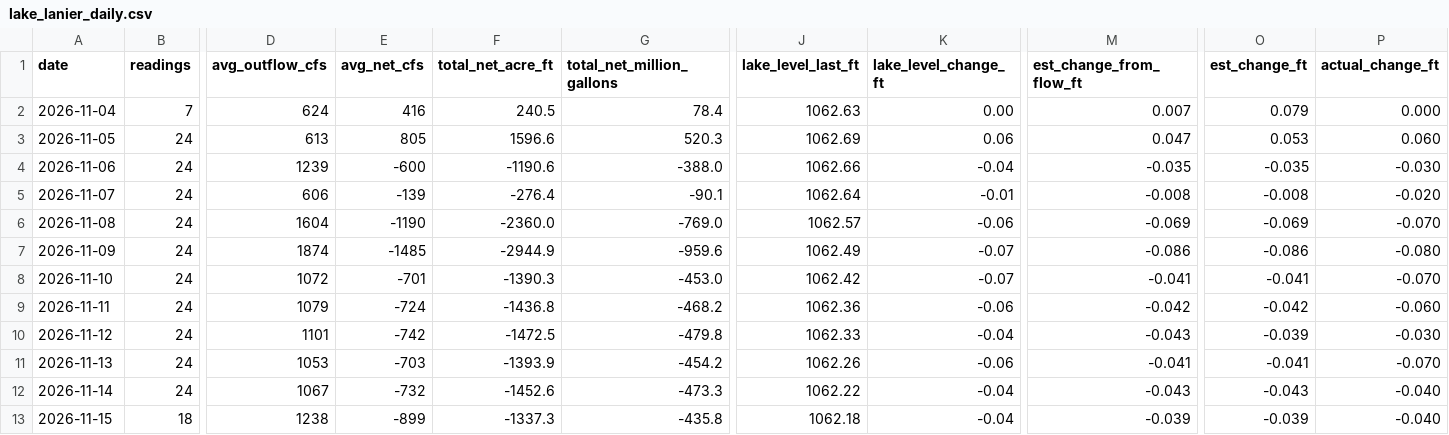
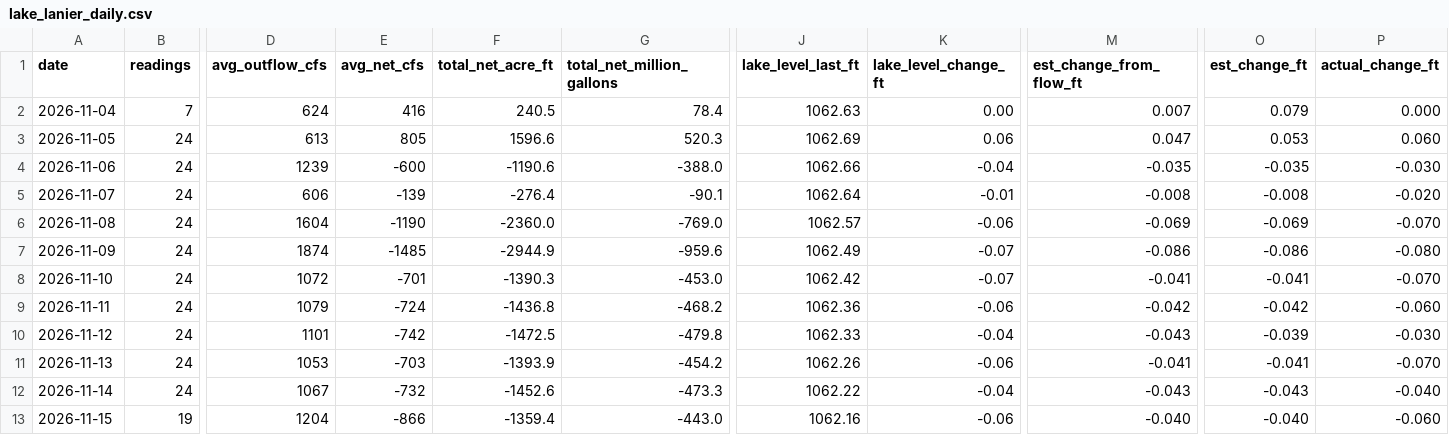
Before and after one commit to rjcanfield139-thwg/lake-lanier-logger, a CSV file: data/lake_lanier_daily.csv, drawn as a sheet; only a part is shown, gaps mark what is left out; the diff covers the shown part only; the diff names each change by its address in the sheet, - before the commit and + after, or states it on an @@ line.

```diff
--- a/data/lake_lanier_daily.csv
+++ b/data/lake_lanier_daily.csv
-B13 (readings): 18
+B13 (readings): 19
-D13 (avg_outflow_cfs): 1238
+D13 (avg_outflow_cfs): 1204
-E13 (avg_net_cfs): -899
+E13 (avg_net_cfs): -866
-F13 (total_net_acre_ft): -1337.3
+F13 (total_net_acre_ft): -1359.4
-G13 (total_net_million_gallons): -435.8
+G13 (total_net_million_gallons): -443.0
-J13 (lake_level_last_ft): 1062.18
+J13 (lake_level_last_ft): 1062.16
-K13 (lake_level_change_ft): -0.04
+K13 (lake_level_change_ft): -0.06
-M13 (est_change_from_flow_ft): -0.039
+M13 (est_change_from_flow_ft): -0.040
-O13 (est_change_ft): -0.039
+O13 (est_change_ft): -0.040
-P13 (actual_change_ft): -0.040
+P13 (actual_change_ft): -0.060
```
Also changed, not shown: 3 edited cells elsewhere in this file, data/lake_lanier_log.csv.
